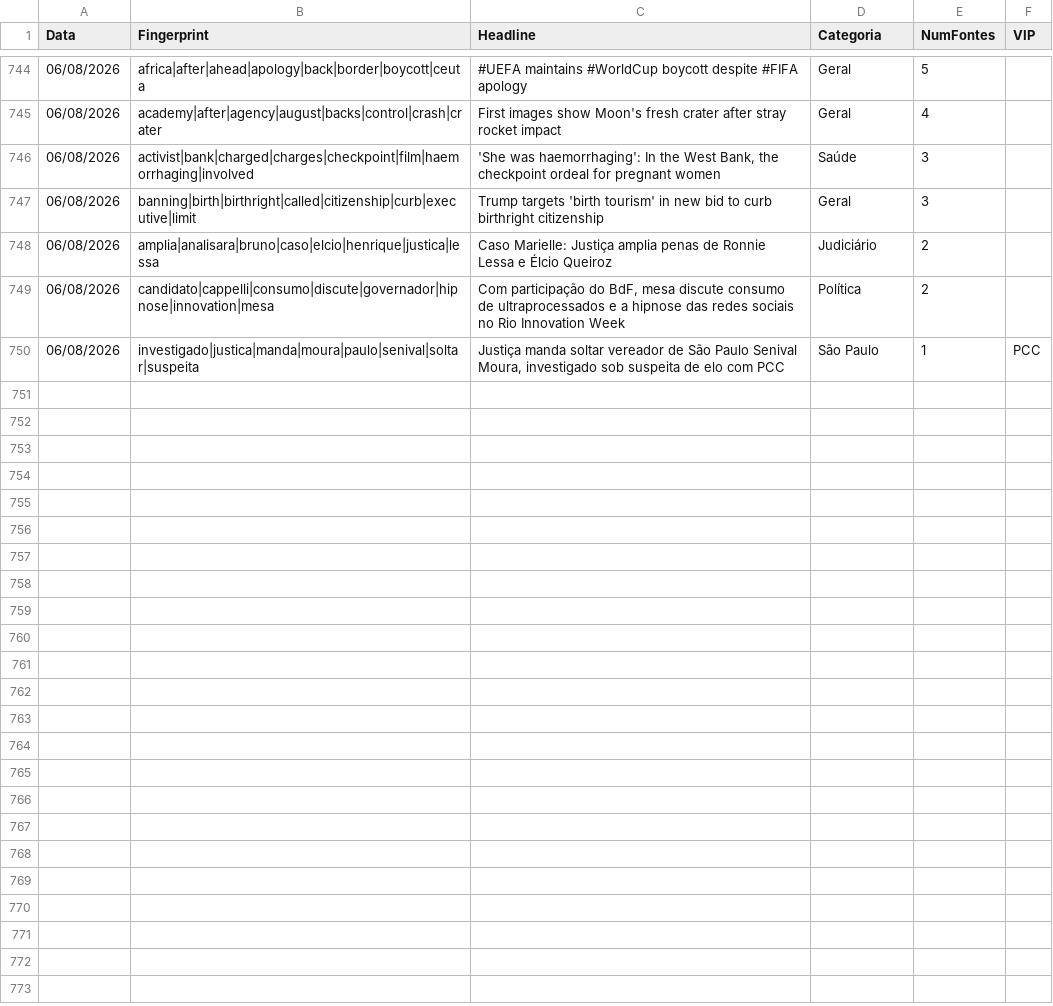
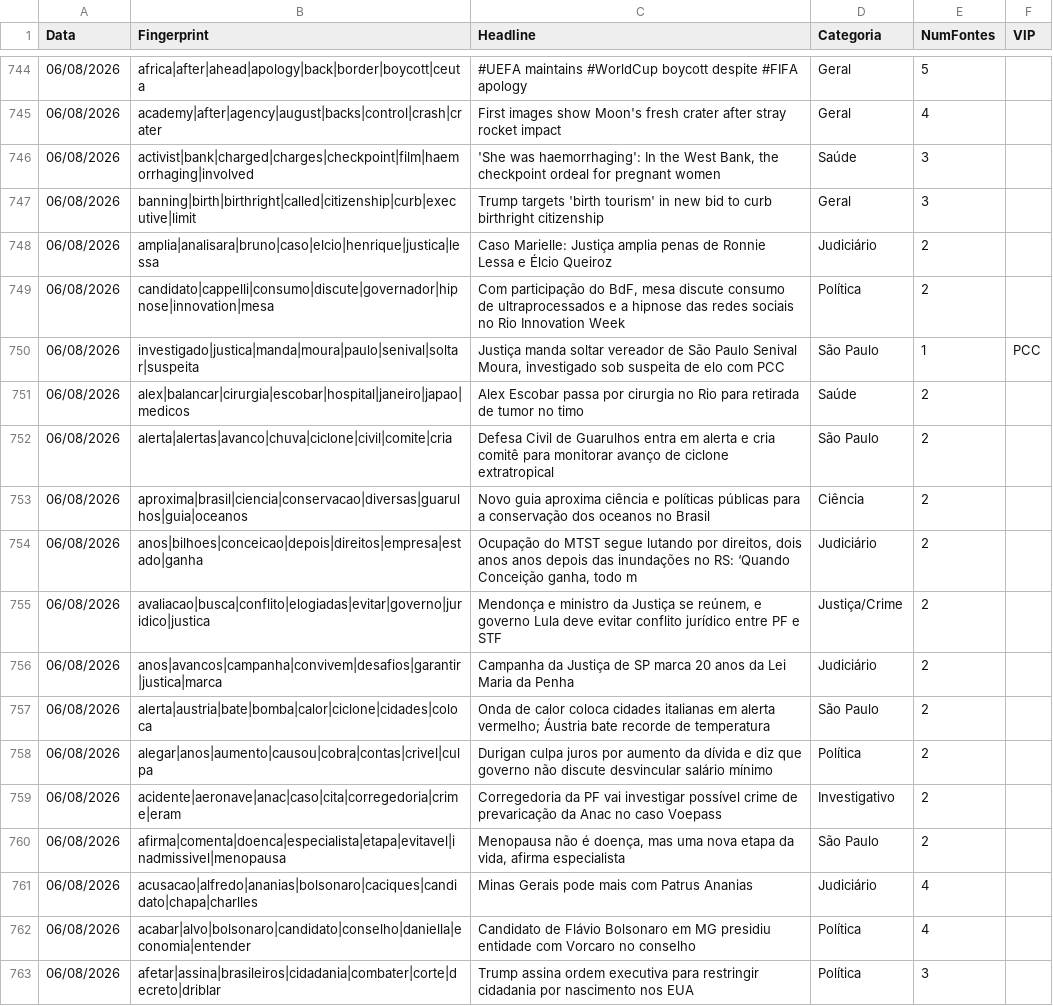
Before and after one commit to GuilhermeACRusso/monitor-de-not-cias, a CSV file: news_ledger.csv, drawn as a sheet; only a part is shown, gaps mark what is left out; the diff covers the shown part only.

Commit message:
Update news ledger and entity graph

```diff
--- a/news_ledger.csv
+++ b/news_ledger.csv
@@ -750 +750,14 @@ Data,Fingerprint,Headline,Categoria,NumFontes,VIP
 06/08/2026,investigado|justica|manda|moura|paulo|senival|soltar|suspeita,"Justiça manda soltar vereador de São Paulo Senival Moura, investigado sob suspeita de elo com PCC",São Paulo,1,PCC
+06/08/2026,alex|balancar|cirurgia|escobar|hospital|janeiro|japao|medicos,Alex Escobar passa por cirurgia no Rio para retirada de tumor no timo,Saúde,2,
+06/08/2026,alerta|alertas|avanco|chuva|ciclone|civil|comite|cria,Defesa Civil de Guarulhos entra em alerta e cria comitê para monitorar avanço de ciclone extratropical,São Paulo,2,
+06/08/2026,aproxima|brasil|ciencia|conservacao|diversas|guarulhos|guia|oceanos,Novo guia aproxima ciência e políticas públicas para a conservação dos oceanos no Brasil,Ciência,2,
+06/08/2026,anos|bilhoes|conceicao|depois|direitos|empresa|estado|ganha,"Ocupação do MTST segue lutando por direitos, dois anos anos depois das inundações no RS: ‘Quando Conceição ganha, todo m",Judiciário,2,
+06/08/2026,avaliacao|busca|conflito|elogiadas|evitar|governo|juridico|justica,"Mendonça e ministro da Justiça se reúnem, e governo Lula deve evitar conflito jurídico entre PF e STF",Justiça/Crime,2,
+06/08/2026,anos|avancos|campanha|convivem|desafios|garantir|justica|marca,Campanha da Justiça de SP marca 20 anos da Lei Maria da Penha,Judiciário,2,
+06/08/2026,alerta|austria|bate|bomba|calor|ciclone|cidades|coloca,Onda de calor coloca cidades italianas em alerta vermelho; Áustria bate recorde de temperatura,São Paulo,2,
+06/08/2026,alegar|anos|aumento|causou|cobra|contas|crivel|culpa,Durigan culpa juros por aumento da dívida e diz que governo não discute desvincular salário mínimo,Política,2,
+06/08/2026,acidente|aeronave|anac|caso|cita|corregedoria|crime|eram,Corregedoria da PF vai investigar possível crime de prevaricação da Anac no caso Voepass,Investigativo,2,
+06/08/2026,afirma|comenta|doenca|especialista|etapa|evitavel|inadmissivel|menopausa,"Menopausa não é doença, mas uma nova etapa da vida, afirma especialista",São Paulo,2,
+06/08/2026,acusacao|alfredo|ananias|bolsonaro|caciques|candidato|chapa|charlles,Minas Gerais pode mais com Patrus Ananias,Judiciário,4,
+06/08/2026,acabar|alvo|bolsonaro|candidato|conselho|daniella|economia|entender,Candidato de Flávio Bolsonaro em MG presidiu entidade com Vorcaro no conselho,Política,4,
+06/08/2026,afetar|assina|brasileiros|cidadania|combater|corte|decreto|driblar,Trump assina ordem executiva para restringir cidadania por nascimento nos EUA,Política,3,
```
Also changed, not shown: 13 added rows elsewhere in this file, news_graph_entities.csv, 2 other files.
